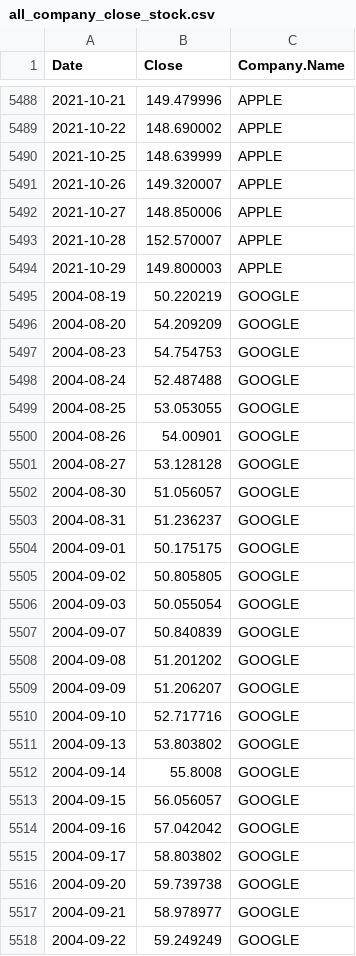
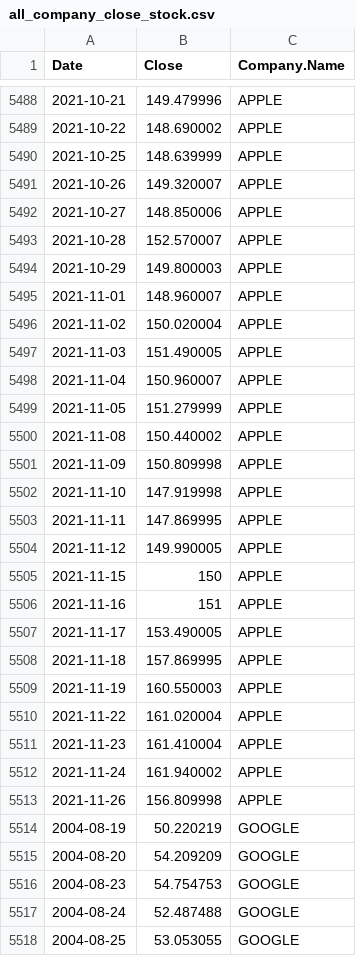
Before and after one commit to pradeept95/Stock-Price-Prediction-and-Forecasting-in-R, a CSV file: data/all_company_close_stock.csv, drawn as a sheet; only a part is shown, gaps mark what is left out; the shorter side is filled out with more unchanged rows; the diff covers the shown part only; the diff names each change by its address in the sheet, - before the commit and + after, or states it on an @@ line.

```diff
--- a/data/all_company_close_stock.csv
+++ b/data/all_company_close_stock.csv
+row 5495: 2021-11-01 | 148.960007 | APPLE
+row 5496: 2021-11-02 | 150.020004 | APPLE
+row 5497: 2021-11-03 | 151.490005 | APPLE
+row 5498: 2021-11-04 | 150.960007 | APPLE
+row 5499: 2021-11-05 | 151.279999 | APPLE
+row 5500: 2021-11-08 | 150.440002 | APPLE
+row 5501: 2021-11-09 | 150.809998 | APPLE
+row 5502: 2021-11-10 | 147.919998 | APPLE
+row 5503: 2021-11-11 | 147.869995 | APPLE
+row 5504: 2021-11-12 | 149.990005 | APPLE
+row 5505: 2021-11-15 | 150 | APPLE
+row 5506: 2021-11-16 | 151 | APPLE
+row 5507: 2021-11-17 | 153.490005 | APPLE
+row 5508: 2021-11-18 | 157.869995 | APPLE
+row 5509: 2021-11-19 | 160.550003 | APPLE
+row 5510: 2021-11-22 | 161.020004 | APPLE
+row 5511: 2021-11-23 | 161.410004 | APPLE
+row 5512: 2021-11-24 | 161.940002 | APPLE
+row 5513: 2021-11-26 | 156.809998 | APPLE
```
Also changed, not shown: 38 added rows elsewhere in this file, data/all_company_stock.csv, data/raw_apple_Stock.csv, 9 other files.
